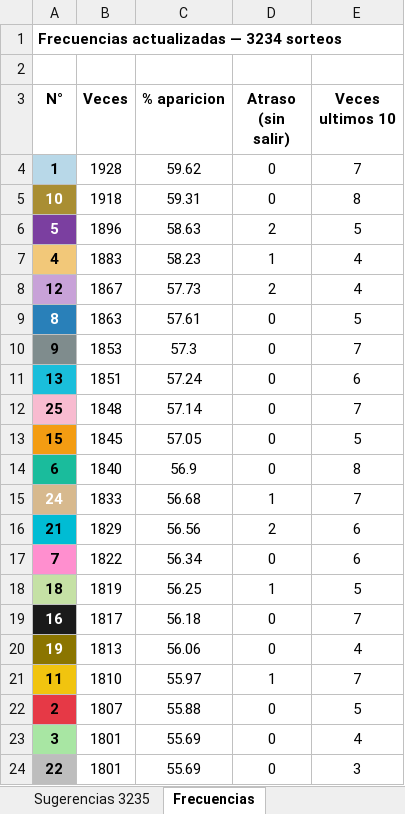
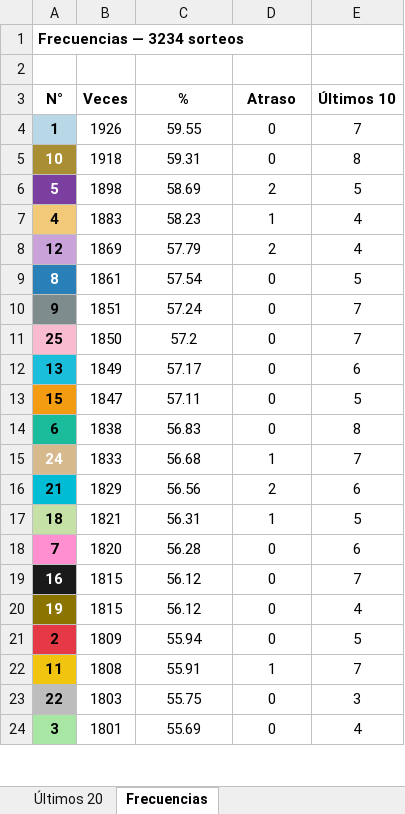
Before and after one commit to ncomplementaria1-blip/ketobot, an Excel workbook: analisis_kino/kino_3235.xlsx, sheet Frecuencias, drawn as a sheet; only a part is shown; values as stored, in another font and other column widths than the file's, no borders; removed rows and columns are numbered as before the commit, all else as after; the diff covers the shown part only; the diff names each change by its address in the sheet, - before the commit and + after, or states it on an @@ line.

```diff
--- a/analisis_kino/kino_3235.xlsx (sheet Frecuencias)
+++ b/analisis_kino/kino_3235.xlsx (sheet Frecuencias)
+sheet tab: Últimos 20
-A1 (N°): Frecuencias actualizadas — 3234 sorteos
+A1 (N°): Frecuencias — 3234 sorteos
-C3: % aparicion
+C3: %
-D3: Atraso (sin salir)
+D3: Atraso
-E3: Veces ultimos 10
+E3: Últimos 10
-B4 (Veces): 1928
+B4 (Veces): 1926
-C4 (%): 59.62
+C4 (%): 59.55
-B6 (Veces): 1896
+B6 (Veces): 1898
-C6 (%): 58.63
+C6 (%): 58.69
-B8 (Veces): 1867
+B8 (Veces): 1869
-C8 (%): 57.73
+C8 (%): 57.79
-B9 (Veces): 1863
+B9 (Veces): 1861
-C9 (%): 57.61
+C9 (%): 57.54
-B10 (Veces): 1853
+B10 (Veces): 1851
-C10 (%): 57.3
+C10 (%): 57.24
-row 11: 13 | 1851 | 57.24 | 0 | 6
-B11 (Veces): 1848
+B11 (Veces): 1850
-C11 (%): 57.14
+C11 (%): 57.2
+row 12: 13 | 1849 | 57.17 | 0 | 6
-B13 (Veces): 1845
+B13 (Veces): 1847
-C13 (%): 57.05
+C13 (%): 57.11
-B14 (Veces): 1840
+B14 (Veces): 1838
-C14 (%): 56.9
+C14 (%): 56.83
-row 17: 7 | 1822 | 56.34 | 0 | 6
-B17 (Veces): 1819
+B17 (Veces): 1821
-C17 (%): 56.25
+C17 (%): 56.31
+row 18: 7 | 1820 | 56.28 | 0 | 6
-B19 (Veces): 1817
+B19 (Veces): 1815
-C19 (%): 56.18
+C19 (%): 56.12
-B20 (Veces): 1813
+B20 (Veces): 1815
-C20 (%): 56.06
+C20 (%): 56.12
-row 21: 11 | 1810 | 55.97 | 1 | 7
-B21 (Veces): 1807
+B21 (Veces): 1809
-C21 (%): 55.88
+C21 (%): 55.94
+row 22: 11 | 1808 | 55.91 | 1 | 7
+row 23: 22 | 1803 | 55.75 | 0 | 3
-row 24: 22 | 1801 | 55.69 | 0 | 3
```
Also changed, not shown: 4 edited cells elsewhere in this sheet, sheet Sugerencias 3235, sheet Sorteos ordenados, other sheet tabs, 1 other file.
